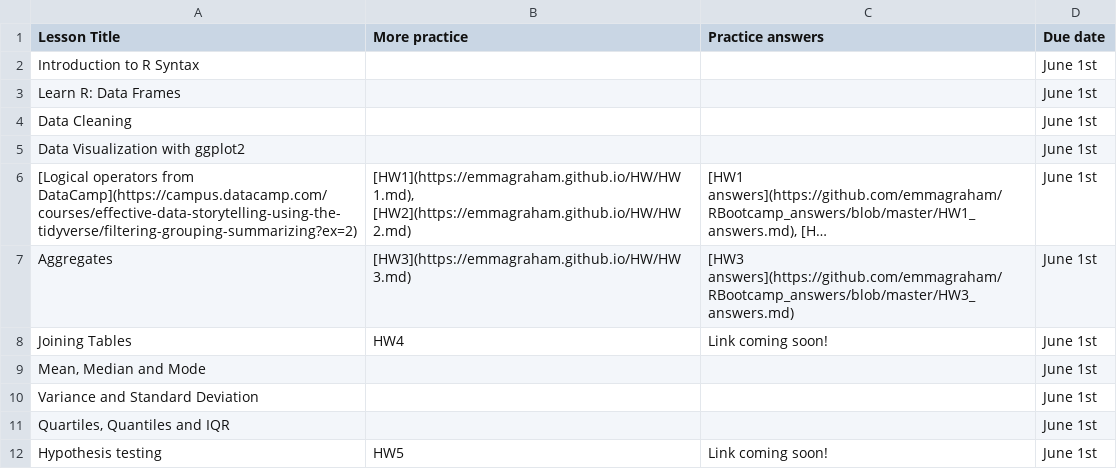
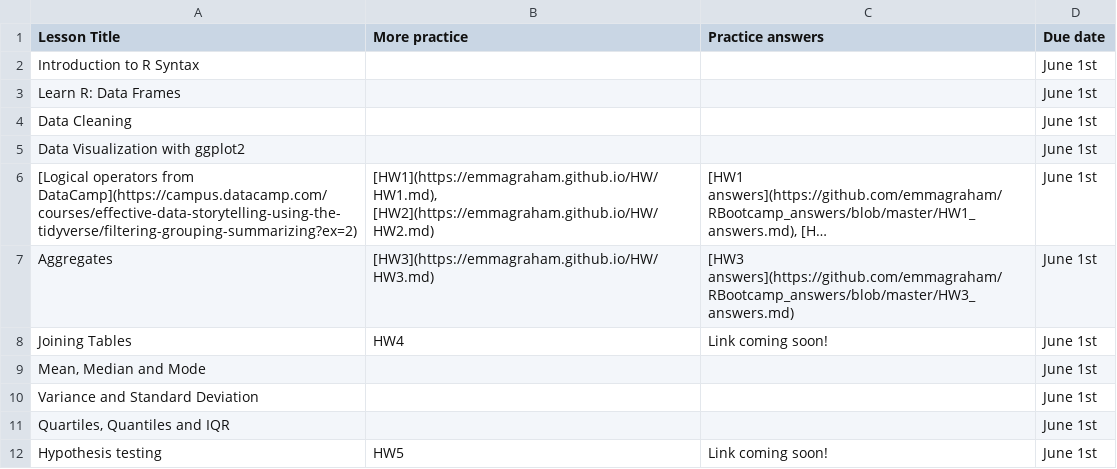
Before and after one commit to emmagraham/emmagraham.github.io, a CSV file: Phase1_syllabus.csv, drawn as a sheet; long unchanged cells end in …; the diff names each change by its address in the sheet, - before the commit and + after, or states it on an @@ line.

```diff
--- a/Phase1_syllabus.csv
+++ b/Phase1_syllabus.csv
-B6 (More practice): [HW1](https://emmagraham.github.io/HW/HW 1.md), [HW2](https://emmagraham.github.io/HW/HW 2.md)
+B6 (More practice): [HW1](https://emmagraham.github.io/HW/HW1.md), [HW2](https://emmagraham.github.io/HW/HW2.md)
-B7 (More practice): [HW3](https://emmagraham.github.io/HW/HW 3.md)
+B7 (More practice): [HW3](https://emmagraham.github.io/HW/HW3.md)
```
Also changed, not shown: 4 other files.
